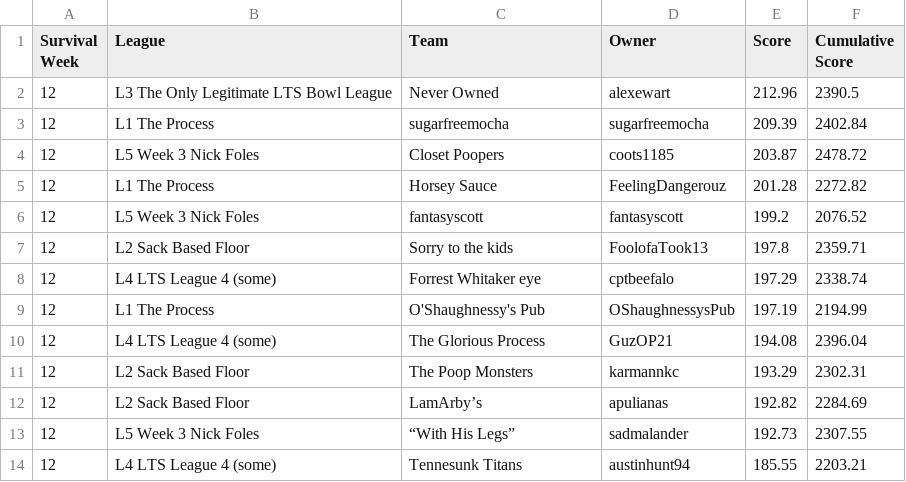
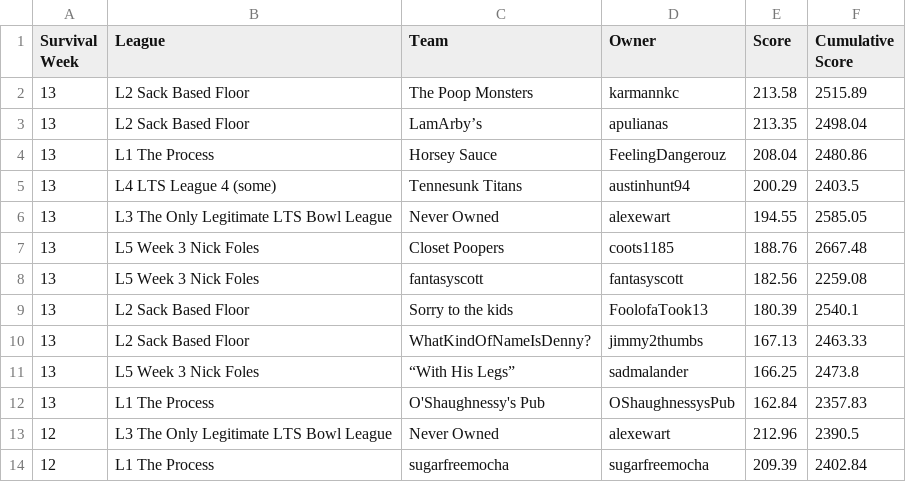
Before and after one commit to matthewdwood82/LTS-Bowl-2023, a CSV file: dat/df_survived.csv, drawn as a sheet; only a part is shown; the shorter side is filled out with more unchanged rows; the diff names each change by its address in the sheet, - before the commit and + after, or states it on an @@ line.

```diff
--- a/dat/df_survived.csv
+++ b/dat/df_survived.csv
+row 2: 13 | L2 Sack Based Floor | The Poop Monsters | karmannkc | 213.58 | 2515.89
+row 3: 13 | L2 Sack Based Floor | LamArby’s | apulianas | 213.35 | 2498.04
+row 4: 13 | L1 The Process | Horsey Sauce | FeelingDangerouz | 208.04 | 2480.86
+row 5: 13 | L4 LTS League 4 (some) | Tennesunk Titans | austinhunt94 | 200.29 | 2403.5
+row 6: 13 | L3 The Only Legitimate LTS Bowl League | Never Owned | alexewart | 194.55 | 2585.05
+row 7: 13 | L5 Week 3 Nick Foles | Closet Poopers | coots1185 | 188.76 | 2667.48
+row 8: 13 | L5 Week 3 Nick Foles | fantasyscott | fantasyscott | 182.56 | 2259.08
+row 9: 13 | L2 Sack Based Floor | Sorry to the kids | FoolofaTook13 | 180.39 | 2540.1
+row 10: 13 | L2 Sack Based Floor | WhatKindOfNameIsDenny? | jimmy2thumbs | 167.13 | 2463.33
+row 11: 13 | L5 Week 3 Nick Foles | “With His Legs” | sadmalander | 166.25 | 2473.8
+row 12: 13 | L1 The Process | O'Shaughnessy's Pub | OShaughnessysPub | 162.84 | 2357.83
```
Also changed, not shown: dat/df_eliminated.csv, dat/df_scores.csv, 3 other files.
